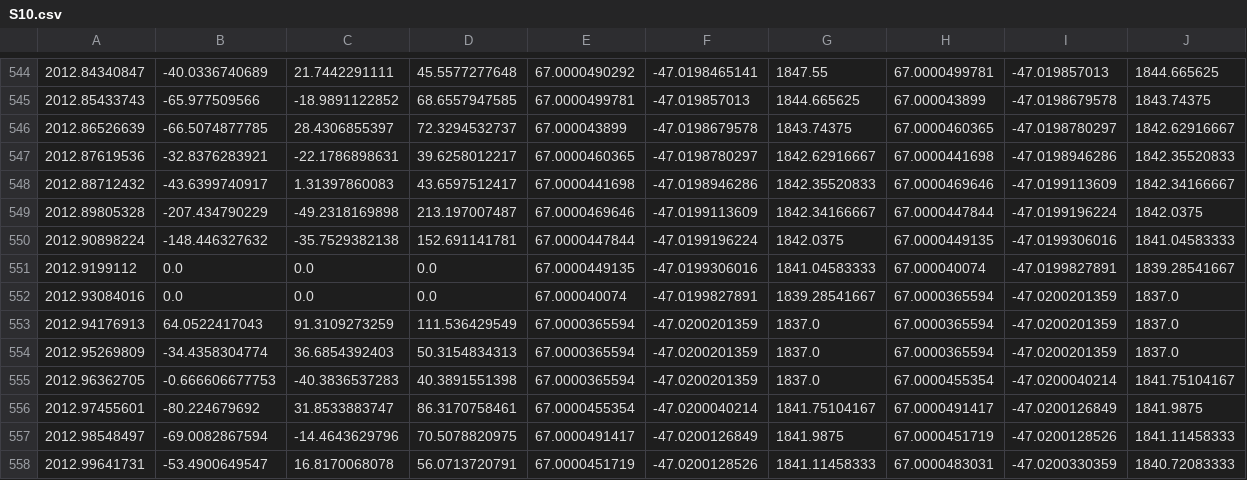
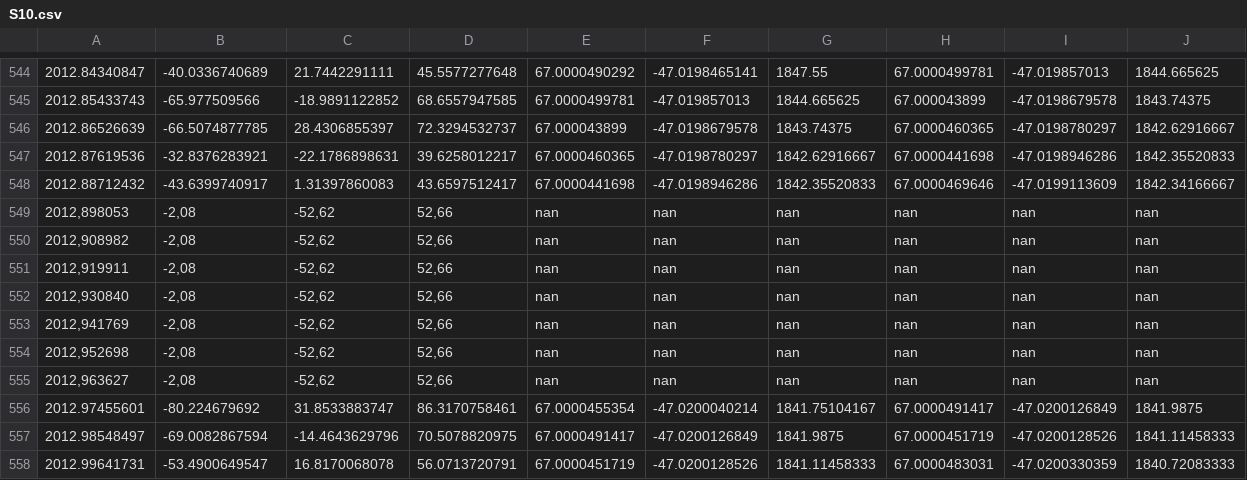
Before and after one commit to meteoNL/MAIO_project, a CSV file: S10.csv, drawn as a sheet; only a part is shown, gaps mark what is left out.

Commit message:
better dataset

```diff
--- a/S10.csv
+++ b/S10.csv
@@ -548,9 +548,9 @@
 2012.88712432;-43.6399740917;1.31397860083;43.6597512417;67.0000441698;-47.0198946286;1842.35520833;67.0000469646;-47.0199113609;1842.34166667;
-2012.89805328;-207.434790229;-49.2318169898;213.197007487;67.0000469646;-47.0199113609;1842.34166667;67.0000447844;-47.0199196224;1842.0375;
-2012.90898224;-148.446327632;-35.7529382138;152.691141781;67.0000447844;-47.0199196224;1842.0375;67.0000449135;-47.0199306016;1841.04583333;
-2012.9199112;0.0;0.0;0.0;67.0000449135;-47.0199306016;1841.04583333;67.000040074;-47.0199827891;1839.28541667;
-2012.93084016;0.0;0.0;0.0;67.000040074;-47.0199827891;1839.28541667;67.0000365594;-47.0200201359;1837.0;
-2012.94176913;64.0522417043;91.3109273259;111.536429549;67.0000365594;-47.0200201359;1837.0;67.0000365594;-47.0200201359;1837.0;
-2012.95269809;-34.4358304774;36.6854392403;50.3154834313;67.0000365594;-47.0200201359;1837.0;67.0000365594;-47.0200201359;1837.0;
-2012.96362705;-0.666606677753;-40.3836537283;40.3891551398;67.0000365594;-47.0200201359;1837.0;67.0000455354;-47.0200040214;1841.75104167;
+2012,898053;-2,08;-52,62;52,66;nan;nan;nan;nan;nan;nan;
+2012,908982;-2,08;-52,62;52,66;nan;nan;nan;nan;nan;nan;
+2012,919911;-2,08;-52,62;52,66;nan;nan;nan;nan;nan;nan;
+2012,930840;-2,08;-52,62;52,66;nan;nan;nan;nan;nan;nan;
+2012,941769;-2,08;-52,62;52,66;nan;nan;nan;nan;nan;nan;
+2012,952698;-2,08;-52,62;52,66;nan;nan;nan;nan;nan;nan;
+2012,963627;-2,08;-52,62;52,66;nan;nan;nan;nan;nan;nan;
 2012.97455601;-80.224679692;31.8533883747;86.3170758461;67.0000455354;-47.0200040214;1841.75104167;67.0000491417;-47.0200126849;1841.9875;
```
Also changed, not shown: 3 other files.
